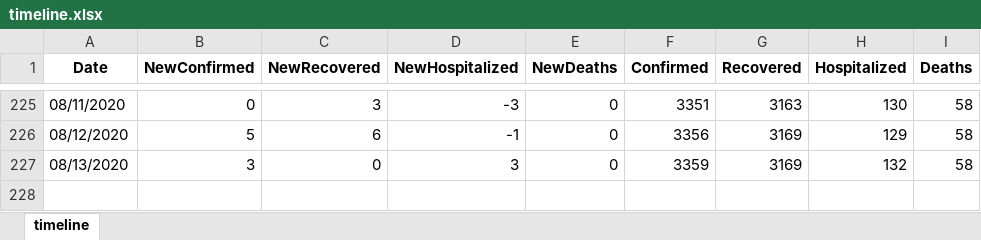
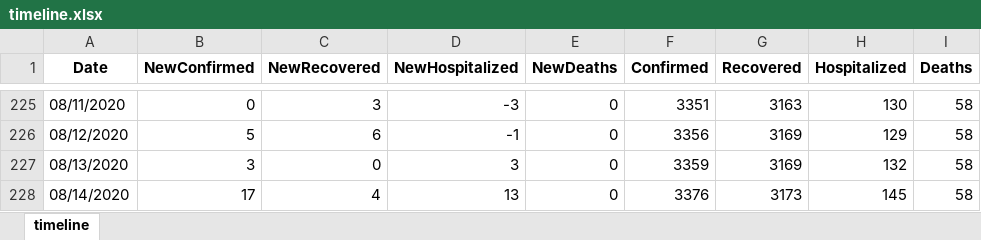
Before and after one commit to SapereAude859/Covid19TH-DailyData, an Excel workbook: dataset/xlsx/timeline.xlsx, sheet timeline, drawn as a sheet; only a part is shown, gaps mark what is left out; values as stored, in another font and other column widths than the file's, no borders; the diff names each change by its address in the sheet, - before the commit and + after, or states it on an @@ line.

```diff
--- a/dataset/xlsx/timeline.xlsx (sheet timeline)
+++ b/dataset/xlsx/timeline.xlsx (sheet timeline)
+row 228: 08/14/2020 | 17 | 4 | 13 | 0 | 3376 | 3173 | 145 | 58
```
Also changed, not shown: dataset/xlsx/area.xlsx, dataset/xlsx/cases.xlsx, 4 other files.
